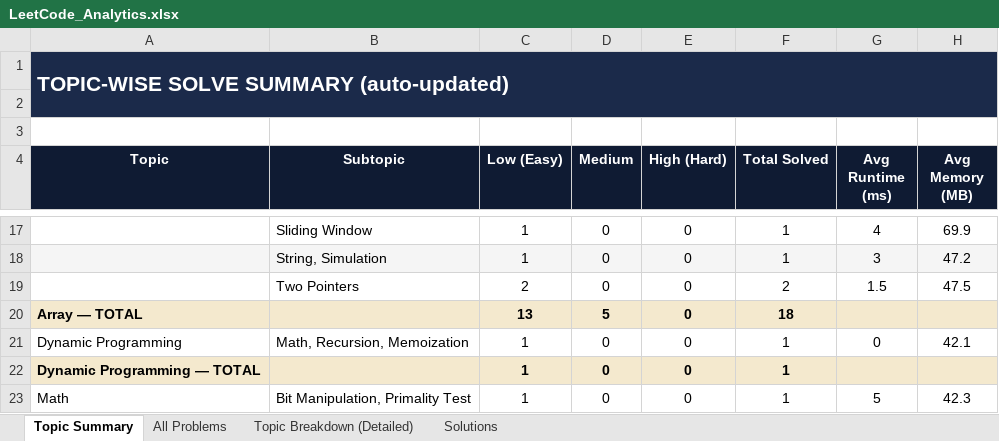
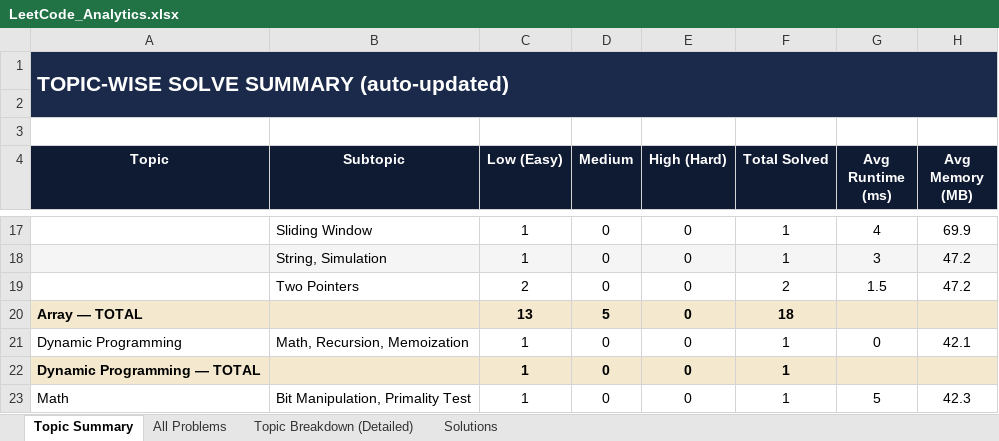
Before and after one commit to jaganathan-v/LeetCode_solutions, an Excel workbook: reports/LeetCode_Analytics.xlsx, sheet Topic Summary, drawn as a sheet; only a part is shown, gaps mark what is left out; values as stored, in another font and other column widths than the file's, no borders; the diff names each change by its address in the sheet, - before the commit and + after, or states it on an @@ line.

```diff
--- a/reports/LeetCode_Analytics.xlsx (sheet Topic Summary)
+++ b/reports/LeetCode_Analytics.xlsx (sheet Topic Summary)
-H19 (Avg Memory (MB)): 47.5
+H19 (Avg Memory (MB)): 47.2
```
Also changed, not shown: sheet All Problems, sheet Solutions, sheet Topic Breakdown (Detailed).
